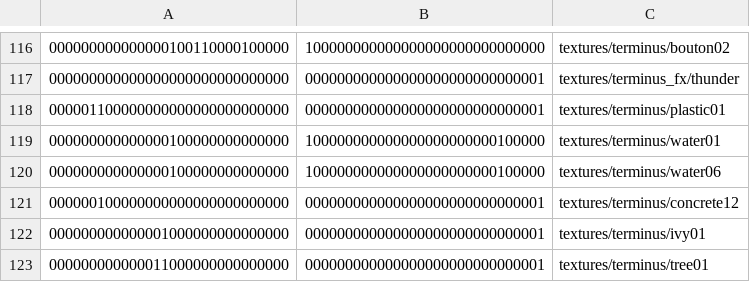
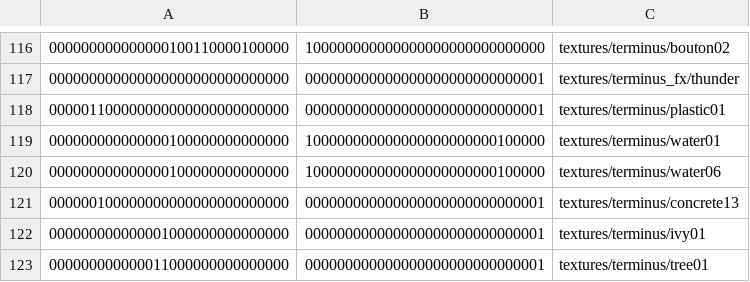
Before and after one commit to InterstellarOasis/map-terminus_src.dpkdir, a CSV file: maps/terminus.bspdir/textures.csv, drawn as a sheet; only a part is shown, gaps mark what is left out.

Commit message:
workaround missing concrete12 texture
- use textures/terminus/concrete13 instead

```diff
--- a/maps/terminus.bspdir/textures.csv
+++ b/maps/terminus.bspdir/textures.csv
@@ -120,3 +120,3 @@
 000000000000000100000000000000,100000000000000000000000100000,textures/terminus/water06
-000000100000000000000000000000,000000000000000000000000000001,textures/terminus/concrete12
+000000100000000000000000000000,000000000000000000000000000001,textures/terminus/concrete13
 000000000000001000000000000000,000000000000000000000000000001,textures/terminus/ivy01
```
